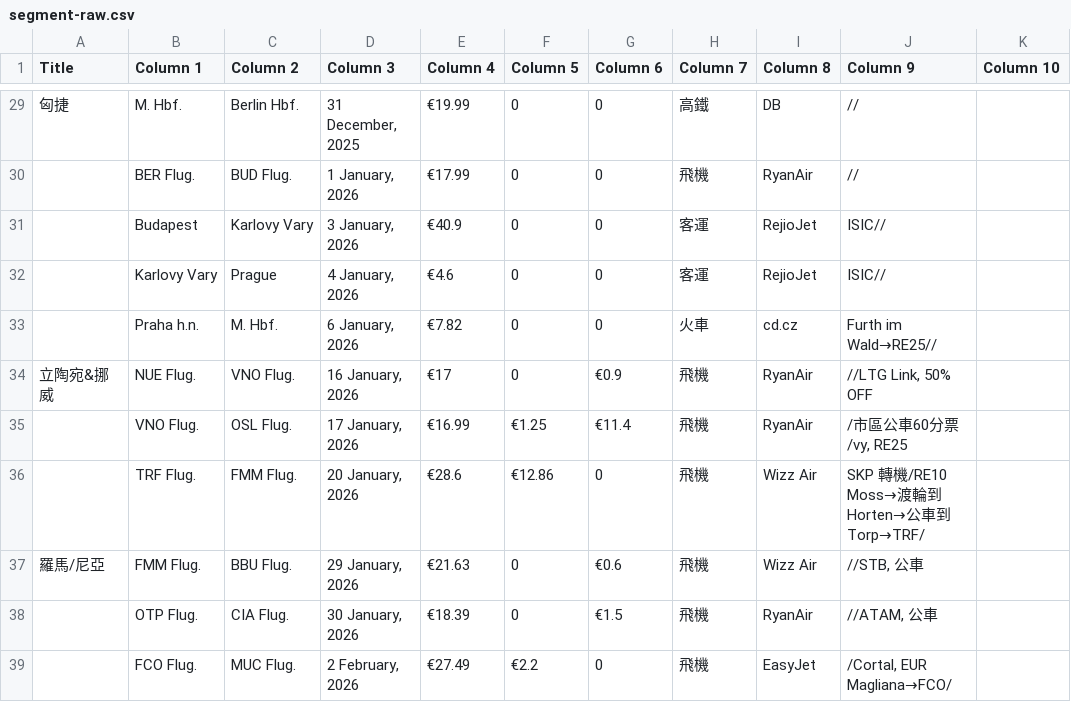
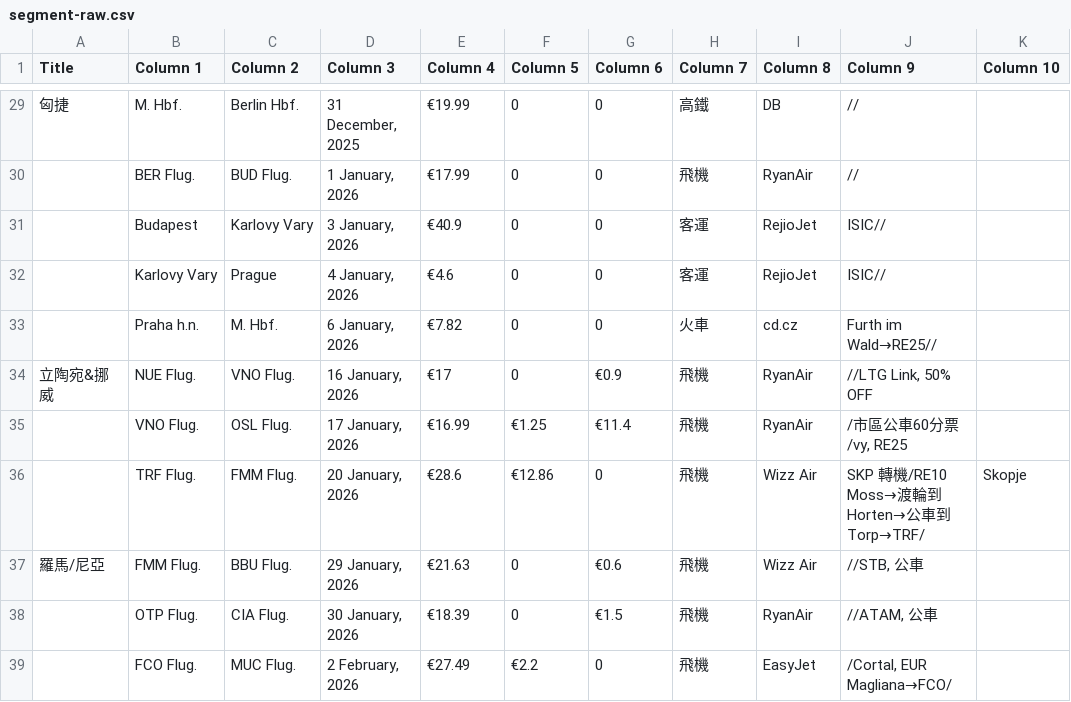
Before and after one commit to tunajaw/Europe_TravelMap, a CSV file: data/raw/segment-raw.csv, drawn as a sheet; only a part is shown, gaps mark what is left out; the diff names each change by its address in the sheet, - before the commit and + after, or states it on an @@ line.

```diff
--- a/data/raw/segment-raw.csv
+++ b/data/raw/segment-raw.csv
-K36 (Column 10): (empty)
+K36 (Column 10): Skopje
```
Also changed, not shown: data/parsed/location_alias.csv, 37 other files.
